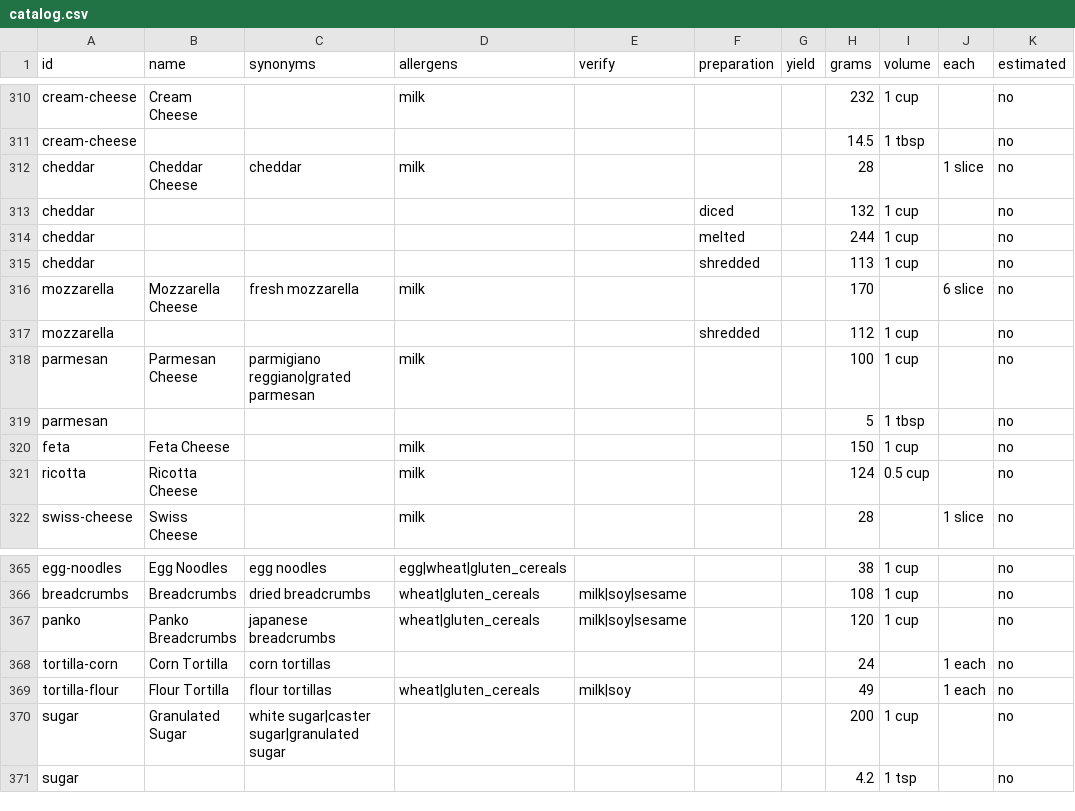
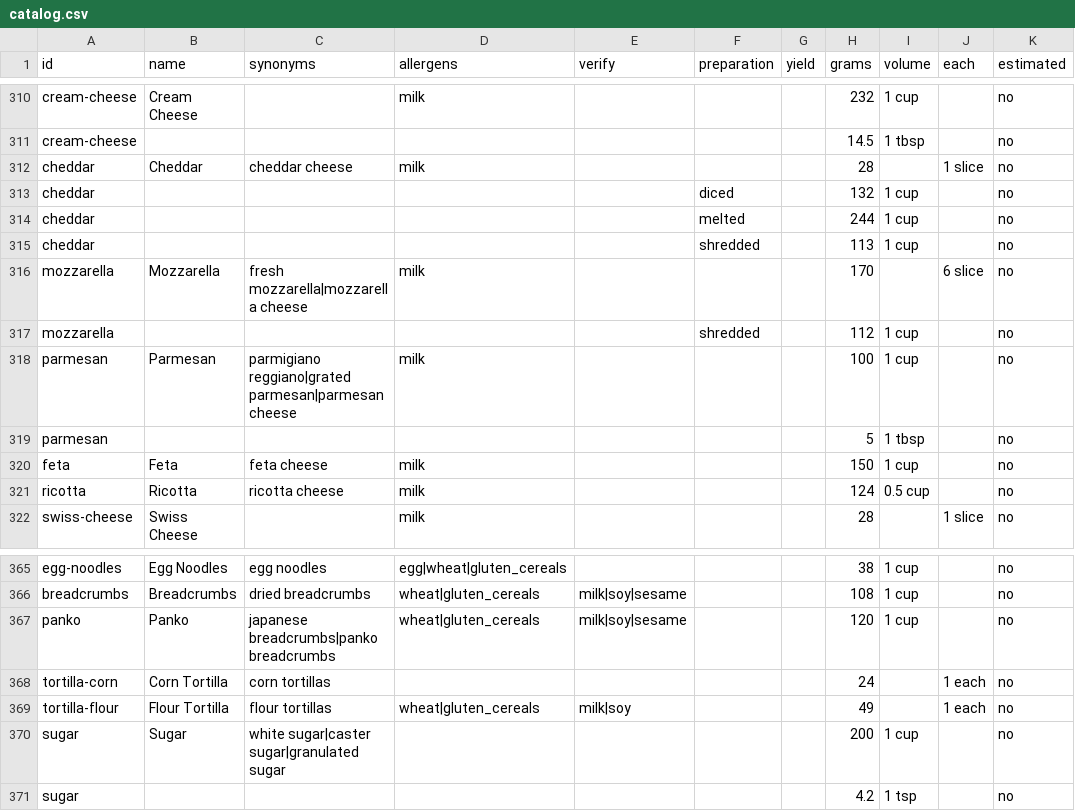
Before and after one commit to forkluck/forkluck, a CSV file: data/catalog/catalog.csv, drawn as a sheet; only a part is shown, gaps mark what is left out; the diff names each change by its address in the sheet, - before the commit and + after, or states it on an @@ line.

Commit message:
Use everyday ingredient names

```diff
--- a/data/catalog/catalog.csv
+++ b/data/catalog/catalog.csv
-B312 (name): Cheddar Cheese
+B312 (name): Cheddar
-C312 (synonyms): cheddar
+C312 (synonyms): cheddar cheese
-B316 (name): Mozzarella Cheese
+B316 (name): Mozzarella
-C316 (synonyms): fresh mozzarella
+C316 (synonyms): fresh mozzarella|mozzarella cheese
-B318 (name): Parmesan Cheese
+B318 (name): Parmesan
-C318 (synonyms): parmigiano reggiano|grated parmesan
+C318 (synonyms): parmigiano reggiano|grated parmesan|parmesan cheese
-B320 (name): Feta Cheese
+B320 (name): Feta
-C320 (synonyms): (empty)
+C320 (synonyms): feta cheese
-B321 (name): Ricotta Cheese
+B321 (name): Ricotta
-C321 (synonyms): (empty)
+C321 (synonyms): ricotta cheese
-B367 (name): Panko Breadcrumbs
+B367 (name): Panko
-C367 (synonyms): japanese breadcrumbs
+C367 (synonyms): japanese breadcrumbs|panko breadcrumbs
-B370 (name): Granulated Sugar
+B370 (name): Sugar
```
Also changed, not shown: data/catalog/seeds.csv, 10 other files.
